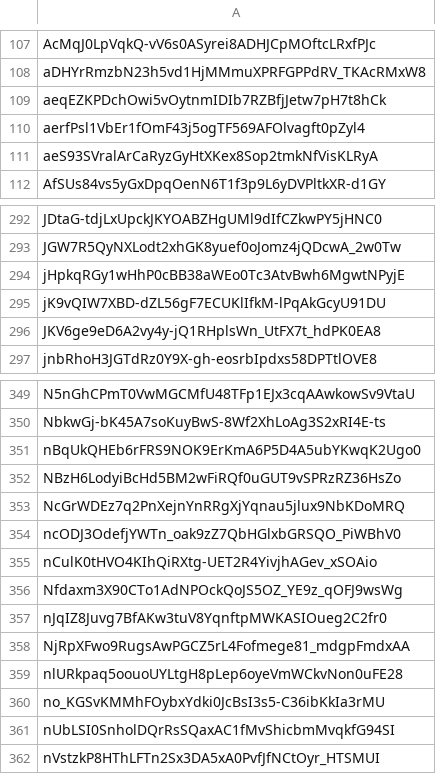
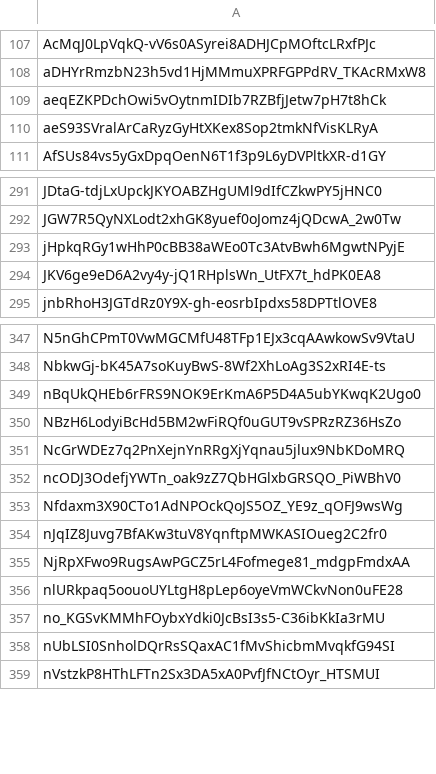
Before and after one commit to Jonny-Ringo/the_eye_of_AO, a CSV file: data/dev-addresses.csv, drawn as a sheet; only a part is shown, gaps mark what is left out.

Commit message:
📥 Updated developer address list

```diff
--- a/data/dev-addresses.csv
+++ b/data/dev-addresses.csv
@@ -109,3 +109,2 @@ aDHYrRmzbN23h5vd1HjMMmuXPRFGPPdRV_TKAcRMxW8
 aeqEZKPDchOwi5vOytnmIDIb7RZBfjJetw7pH7t8hCk
-aerfPsl1VbEr1fOmF43j5ogTF569AFOlvagft0pZyl4
 aeS93SVralArCaRyzGyHtXKex8Sop2tmkNfVisKLRyA
@@ -294,3 +293,2 @@ JGW7R5QyNXLodt2xhGK8yuef0oJomz4jQDcwA_2w0Tw
 jHpkqRGy1wHhP0cBB38aWEo0Tc3AtvBwh6MgwtNPyjE
-jK9vQIW7XBD-dZL56gF7ECUKlIfkM-lPqAkGcyU91DU
 JKV6ge9eD6A2vy4y-jQ1RHplsWn_UtFX7t_hdPK0EA8
@@ -354,3 +352,2 @@ NcGrWDEz7q2PnXejnYnRRgXjYqnau5jlux9NbKDoMRQ
 ncODJ3OdefjYWTn_oak9zZ7QbHGlxbGRSQO_PiWBhV0
-nCulK0tHVO4KIhQiRXtg-UET2R4YivjhAGev_xSOAio
 Nfdaxm3X90CTo1AdNPOckQoJS5OZ_YE9z_qOFJ9wsWg
```
